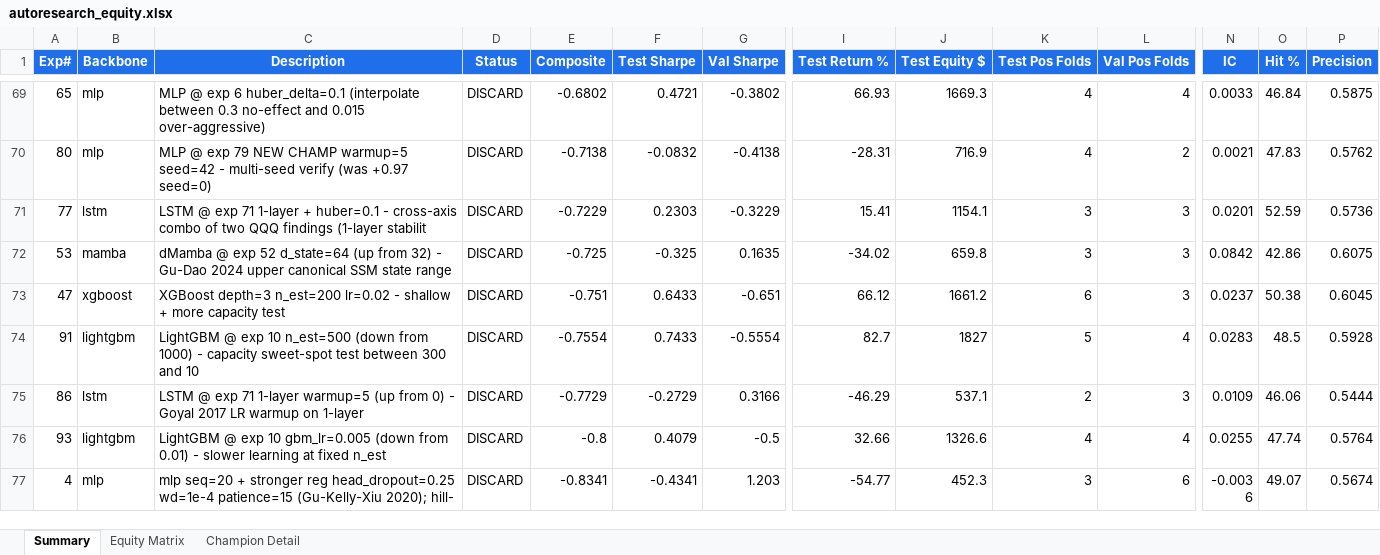
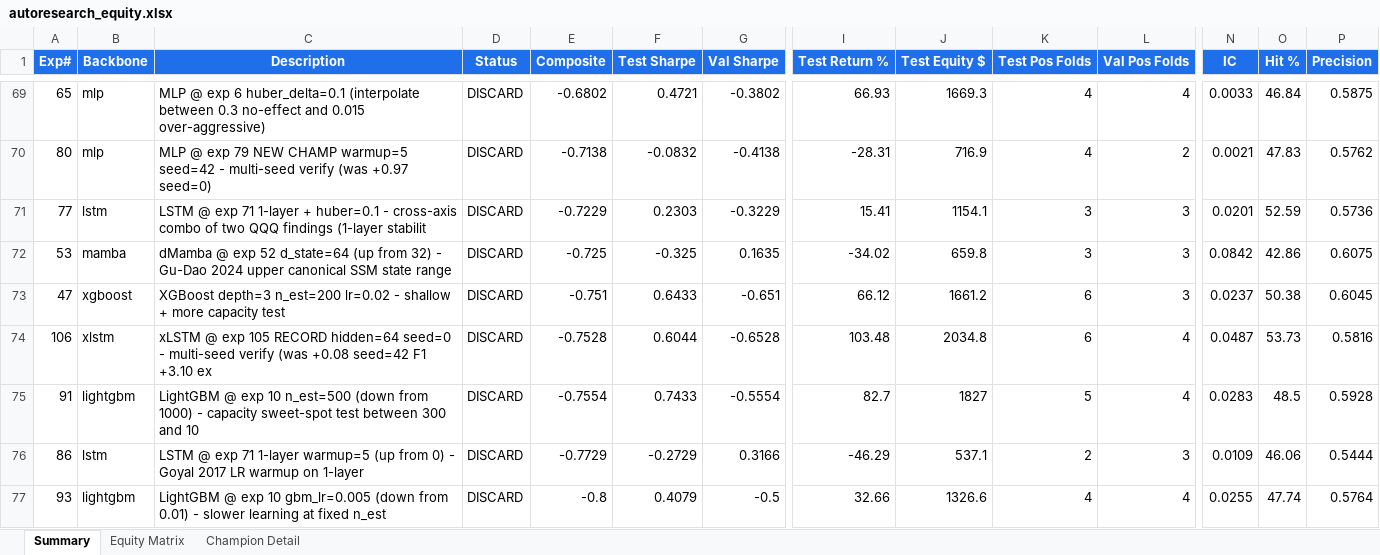
Before and after one commit to dlmastery/autoresearch, an Excel workbook: docs/index_stock_dashboard/autoresearch_equity.xlsx, sheet Summary, drawn as a sheet; only a part is shown, gaps mark what is left out; the shorter side is filled out with more unchanged rows; values as stored, in another font and other column widths than the file's, no borders; conditional formats not drawn; rows hold the shown columns only; the diff names each change by its address in the sheet, - before the commit and + after, or states it on an @@ line.

Commit message:
QQQ exp 106 xLSTM seed=0: -0.75 (exp 105 was lucky seed; F1 mean +1.52)

```diff
--- a/docs/index_stock_dashboard/autoresearch_equity.xlsx (sheet Summary)
+++ b/docs/index_stock_dashboard/autoresearch_equity.xlsx (sheet Summary)
+row 74: 106 | xlstm | xLSTM @ exp 105 RECORD hidden=64 seed=0 - multi-seed verify (was +0.08 seed=42 F1 +3.10 ex | DISCARD | -0.7528 | 0.6044 | -0.6528 | 103.48 | 2034.8 | 6 | 4 | 0.0487 | 53.73 | 0.5816
```
Also changed, not shown: sheet Equity Matrix, charts or pictures, 10 other files.
